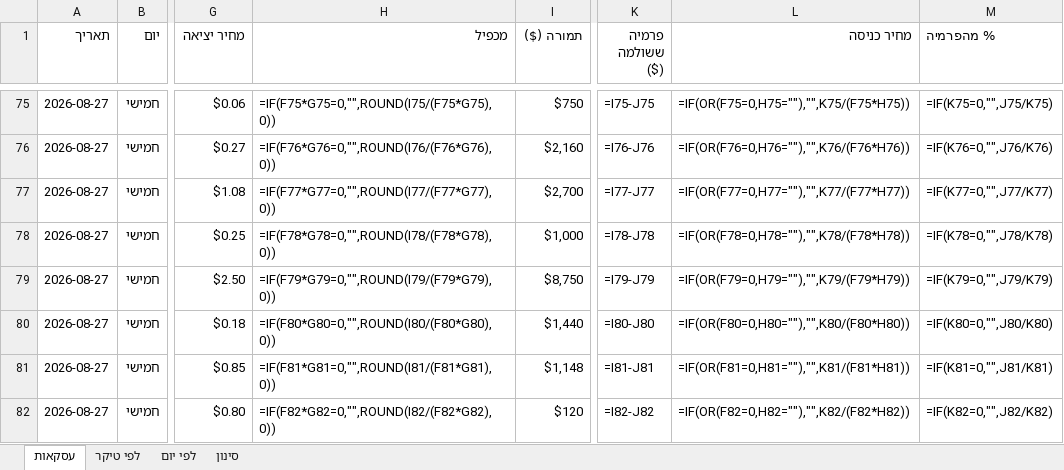
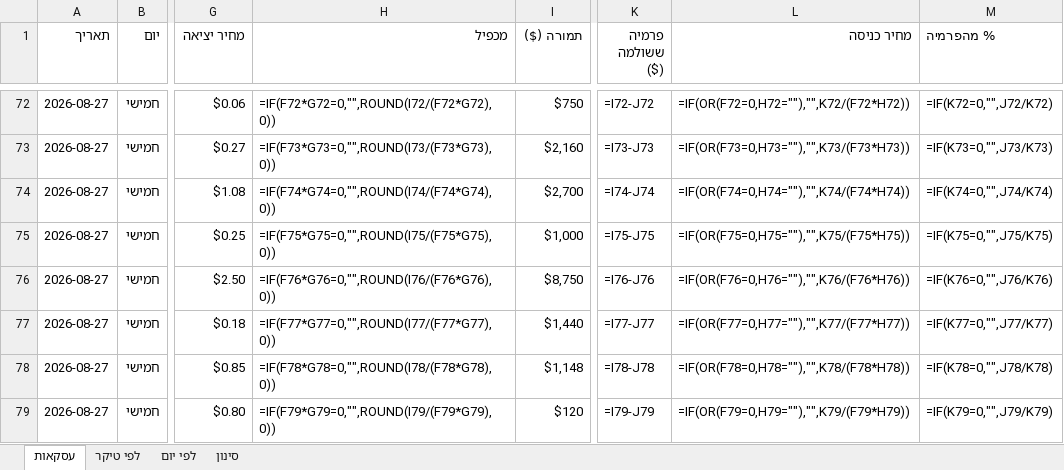
Before and after one commit to AlonMMM/stock-scanner, an Excel workbook: data/2026-08-24-week/trades-filtered.xlsx, sheet עסקאות, drawn as a sheet; only a part is shown, gaps mark what is left out; values as stored, in another font and other column widths than the file's, no cell formats; formulas without a stored value are shown as written; addresses are those after the commit; the diff covers the shown part only; the diff names each change by its address in the sheet, - before the commit and + after, or states it on an @@ line.

```diff
--- a/data/2026-08-24-week/trades-filtered.xlsx (sheet עסקאות)
+++ b/data/2026-08-24-week/trades-filtered.xlsx (sheet עסקאות)
-H72 (מכפיל): =IF(F75*G75=0,"",ROUND(I75/(F75*G75),0))
+H72 (מכפיל): =IF(F72*G72=0,"",ROUND(I72/(F72*G72),0))
-K72 (פרמיה ששולמה ($)): =I75-J75
+K72 (פרמיה ששולמה ($)): =I72-J72
-L72 (מחיר כניסה): =IF(OR(F75=0,H75=""),"",K75/(F75*H75))
+L72 (מחיר כניסה): =IF(OR(F72=0,H72=""),"",K72/(F72*H72))
-M72 (% מהפרמיה): =IF(K75=0,"",J75/K75)
+M72 (% מהפרמיה): =IF(K72=0,"",J72/K72)
-H73 (מכפיל): =IF(F76*G76=0,"",ROUND(I76/(F76*G76),0))
+H73 (מכפיל): =IF(F73*G73=0,"",ROUND(I73/(F73*G73),0))
-K73 (פרמיה ששולמה ($)): =I76-J76
+K73 (פרמיה ששולמה ($)): =I73-J73
-L73 (מחיר כניסה): =IF(OR(F76=0,H76=""),"",K76/(F76*H76))
+L73 (מחיר כניסה): =IF(OR(F73=0,H73=""),"",K73/(F73*H73))
-M73 (% מהפרמיה): =IF(K76=0,"",J76/K76)
+M73 (% מהפרמיה): =IF(K73=0,"",J73/K73)
-H74 (מכפיל): =IF(F77*G77=0,"",ROUND(I77/(F77*G77),0))
+H74 (מכפיל): =IF(F74*G74=0,"",ROUND(I74/(F74*G74),0))
-K74 (פרמיה ששולמה ($)): =I77-J77
+K74 (פרמיה ששולמה ($)): =I74-J74
-L74 (מחיר כניסה): =IF(OR(F77=0,H77=""),"",K77/(F77*H77))
+L74 (מחיר כניסה): =IF(OR(F74=0,H74=""),"",K74/(F74*H74))
-M74 (% מהפרמיה): =IF(K77=0,"",J77/K77)
+M74 (% מהפרמיה): =IF(K74=0,"",J74/K74)
-H75 (מכפיל): =IF(F78*G78=0,"",ROUND(I78/(F78*G78),0))
+H75 (מכפיל): =IF(F75*G75=0,"",ROUND(I75/(F75*G75),0))
-K75 (פרמיה ששולמה ($)): =I78-J78
+K75 (פרמיה ששולמה ($)): =I75-J75
-L75 (מחיר כניסה): =IF(OR(F78=0,H78=""),"",K78/(F78*H78))
+L75 (מחיר כניסה): =IF(OR(F75=0,H75=""),"",K75/(F75*H75))
-M75 (% מהפרמיה): =IF(K78=0,"",J78/K78)
+M75 (% מהפרמיה): =IF(K75=0,"",J75/K75)
-H76 (מכפיל): =IF(F79*G79=0,"",ROUND(I79/(F79*G79),0))
+H76 (מכפיל): =IF(F76*G76=0,"",ROUND(I76/(F76*G76),0))
-K76 (פרמיה ששולמה ($)): =I79-J79
+K76 (פרמיה ששולמה ($)): =I76-J76
-L76 (מחיר כניסה): =IF(OR(F79=0,H79=""),"",K79/(F79*H79))
+L76 (מחיר כניסה): =IF(OR(F76=0,H76=""),"",K76/(F76*H76))
-M76 (% מהפרמיה): =IF(K79=0,"",J79/K79)
+M76 (% מהפרמיה): =IF(K76=0,"",J76/K76)
-H77 (מכפיל): =IF(F80*G80=0,"",ROUND(I80/(F80*G80),0))
+H77 (מכפיל): =IF(F77*G77=0,"",ROUND(I77/(F77*G77),0))
-K77 (פרמיה ששולמה ($)): =I80-J80
+K77 (פרמיה ששולמה ($)): =I77-J77
-L77 (מחיר כניסה): =IF(OR(F80=0,H80=""),"",K80/(F80*H80))
+L77 (מחיר כניסה): =IF(OR(F77=0,H77=""),"",K77/(F77*H77))
-M77 (% מהפרמיה): =IF(K80=0,"",J80/K80)
+M77 (% מהפרמיה): =IF(K77=0,"",J77/K77)
-H78 (מכפיל): =IF(F81*G81=0,"",ROUND(I81/(F81*G81),0))
+H78 (מכפיל): =IF(F78*G78=0,"",ROUND(I78/(F78*G78),0))
-K78 (פרמיה ששולמה ($)): =I81-J81
+K78 (פרמיה ששולמה ($)): =I78-J78
-L78 (מחיר כניסה): =IF(OR(F81=0,H81=""),"",K81/(F81*H81))
+L78 (מחיר כניסה): =IF(OR(F78=0,H78=""),"",K78/(F78*H78))
-M78 (% מהפרמיה): =IF(K81=0,"",J81/K81)
+M78 (% מהפרמיה): =IF(K78=0,"",J78/K78)
-H79 (מכפיל): =IF(F82*G82=0,"",ROUND(I82/(F82*G82),0))
+H79 (מכפיל): =IF(F79*G79=0,"",ROUND(I79/(F79*G79),0))
-K79 (פרמיה ששולמה ($)): =I82-J82
+K79 (פרמיה ששולמה ($)): =I79-J79
-L79 (מחיר כניסה): =IF(OR(F82=0,H82=""),"",K82/(F82*H82))
+L79 (מחיר כניסה): =IF(OR(F79=0,H79=""),"",K79/(F79*H79))
-M79 (% מהפרמיה): =IF(K82=0,"",J82/K82)
+M79 (% מהפרמיה): =IF(K79=0,"",J79/K79)
```
Also changed, not shown: 3 removed rows and 184 edited cells elsewhere in this sheet, sheet לפי טיקר, sheet סינון, sheet לפי יום, cell formats, 8 other files.
